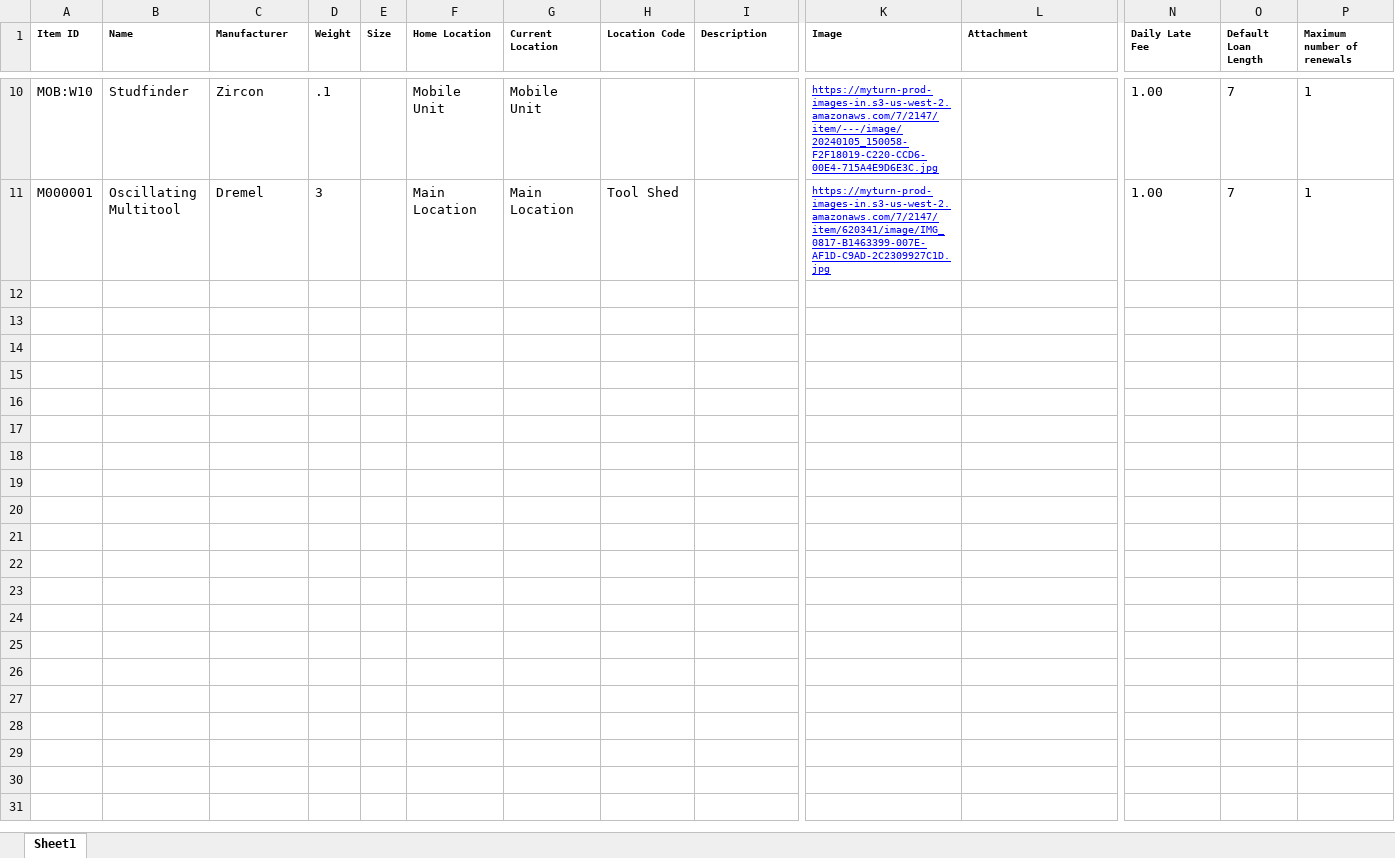
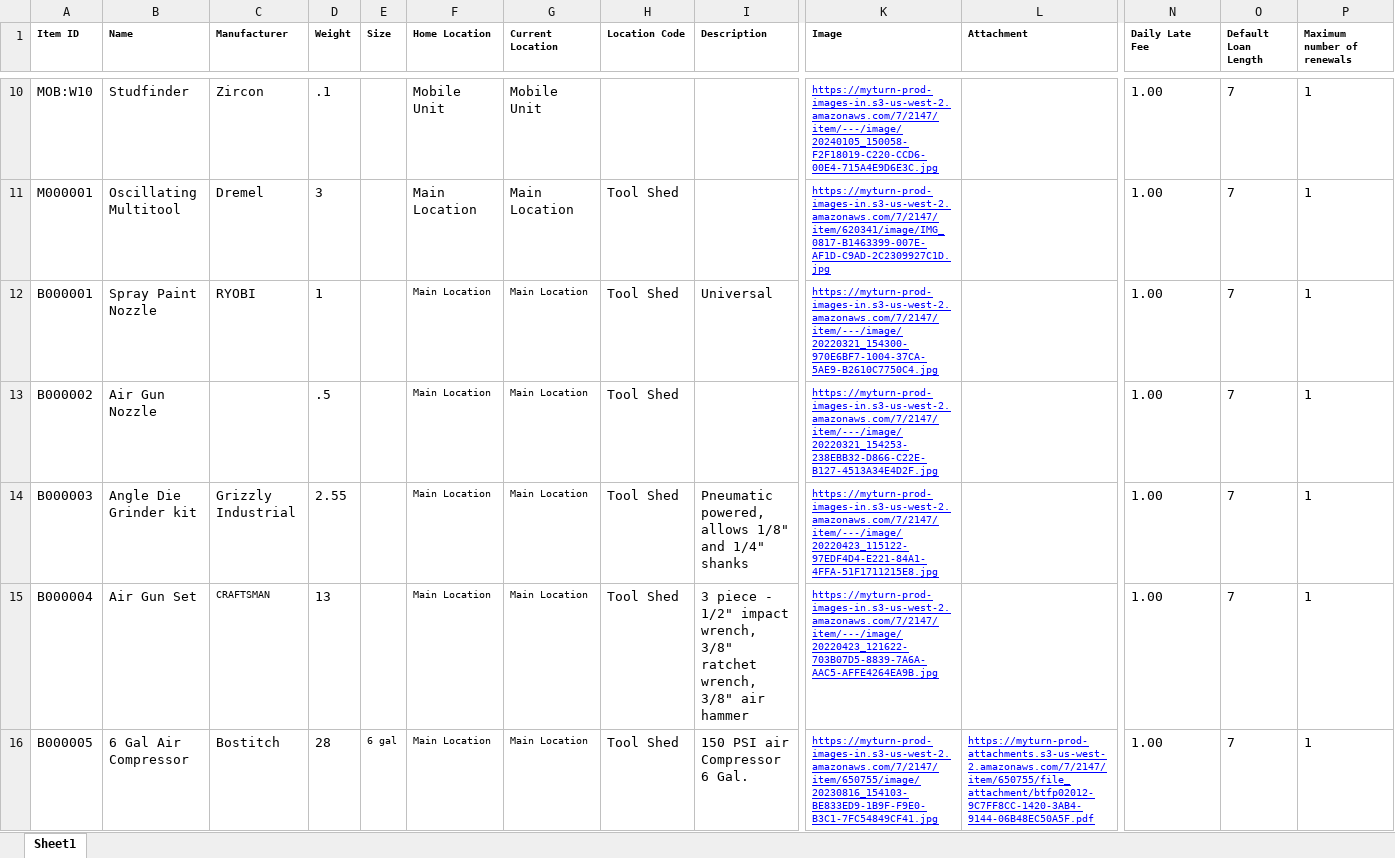
Before and after one commit to Cookiesaurus/toolshed-app, an Excel workbook: Gate_Review_2_Tools.xlsx, sheet Sheet1, drawn as a sheet; only a part is shown, gaps mark what is left out; values as stored, in another font and other column widths than the file's, no borders; rows hold the shown columns only; ↵ is a line break in a cell; the diff covers the shown part only; the diff names each change by its address in the sheet, - before the commit and + after, or states it on an @@ line.

Commit message:
Added 25 more tools to the Excel sheet

```diff
--- a/Gate_Review_2_Tools.xlsx (sheet Sheet1)
+++ b/Gate_Review_2_Tools.xlsx (sheet Sheet1)
+row 12: B000001 | Spray Paint Nozzle | RYOBI | 1 |  | Main Location | Main Location | Tool Shed | Universal | https://myturn-prod-images-in.s3-us-west-2.amazonaws.com/7/2147/item/---/image/20220321_154300-970E6BF7-1004-37CA-5AE9-B2610C7750C4.jpg |  | 1.00 | 7 | 1
+row 13: B000002 | Air Gun Nozzle |  | .5 |  | Main Location | Main Location | Tool Shed |  | https://myturn-prod-images-in.s3-us-west-2.amazonaws.com/7/2147/item/---/image/20220321_154253-238EBB32-D866-C22E-B127-4513A34E4D2F.jpg |  | 1.00 | 7 | 1
+row 14: B000003 | Angle Die Grinder kit | Grizzly Industrial | 2.55 |  | Main Location | Main Location | Tool Shed | Pneumatic powered, allows 1/8" and 1/4" shanks | https://myturn-prod-images-in.s3-us-west-2.amazonaws.com/7/2147/item/---/image/20220423_115122-97EDF4D4-E221-84A1-4FFA-51F1711215E8.jpg |  | 1.00 | 7 | 1
+row 15: B000004 | Air Gun Set | CRAFTSMAN | 13 |  | Main Location | Main Location | Tool Shed | 3 piece - 1/2" impact wrench, 3/8" ratchet wrench, 3/8" air hammer | https://myturn-prod-images-in.s3-us-west-2.amazonaws.com/7/2147/item/---/image/20220423_121622-703B07D5-8839-7A6A-AAC5-AFFE4264EA9B.jpg |  | 1.00 | 7 | 1
+row 16: B000005 | 6 Gal Air Compressor | Bostitch | 28 | 6 gal | Main Location | Main Location | Tool Shed | 150 PSI air Compressor ↵ 6 Gal. | https://myturn-prod-images-in.s3-us-west-2.amazonaws.com/7/2147/item/650755/image/20230816_154103-BE833ED9-1B9F-F9E0-B3C1-7FC54849CF41.jpg | https://myturn-prod-attachments.s3-us-west-2.amazonaws.com/7/2147/item/650755/file_attachment/btfp02012-9C7FF8CC-1420-3AB4-9144-06B48EC50A5F.pdf | 1.00 | 7 | 1
```
Also changed, not shown: 21 added rows elsewhere in this sheet.
